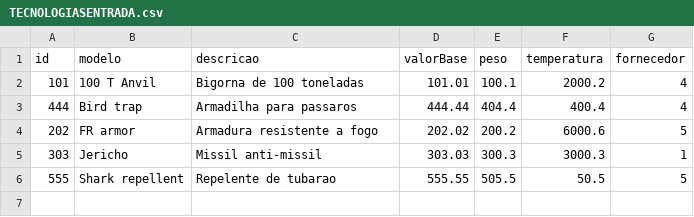
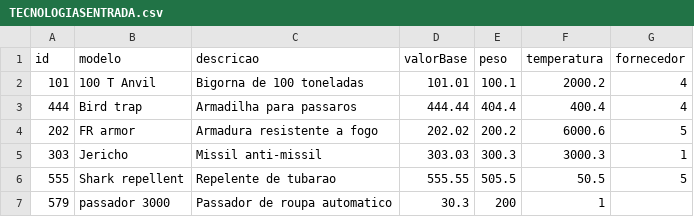
Before and after one commit to thomasgic/Trabalho_FinalPOO, a CSV file: TECNOLOGIASENTRADA.csv, drawn as a sheet; the diff names each change by its address in the sheet, - before the commit and + after, or states it on an @@ line.

```diff
--- a/TECNOLOGIASENTRADA.csv
+++ b/TECNOLOGIASENTRADA.csv
+row 7: 579 | passador 3000 | Passador de roupa automatico | 30.3 | 200 | 1
```
Also changed, not shown: 2 other files.
